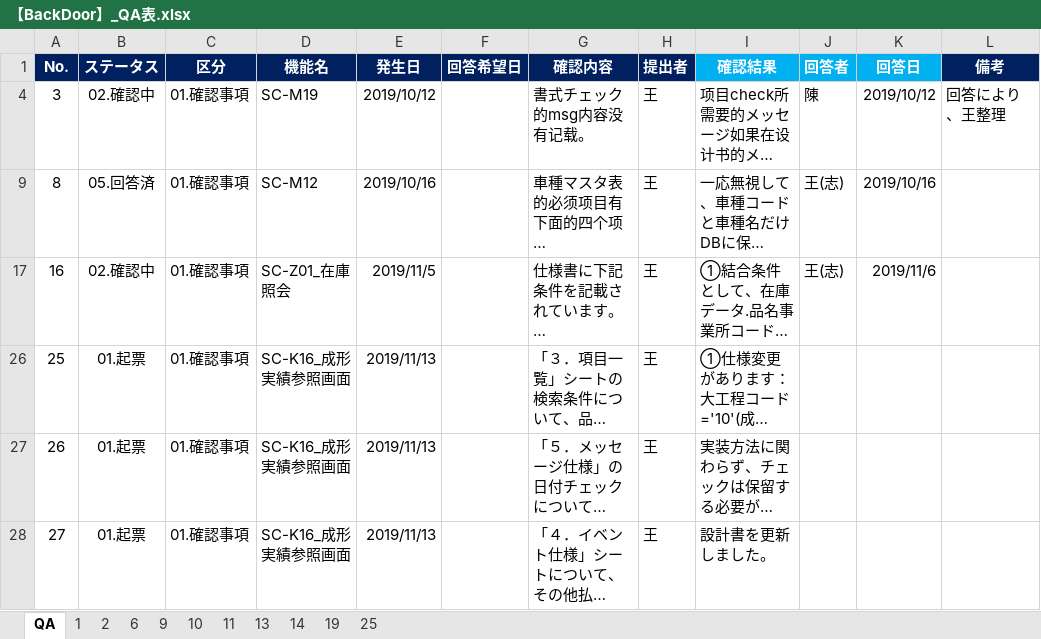
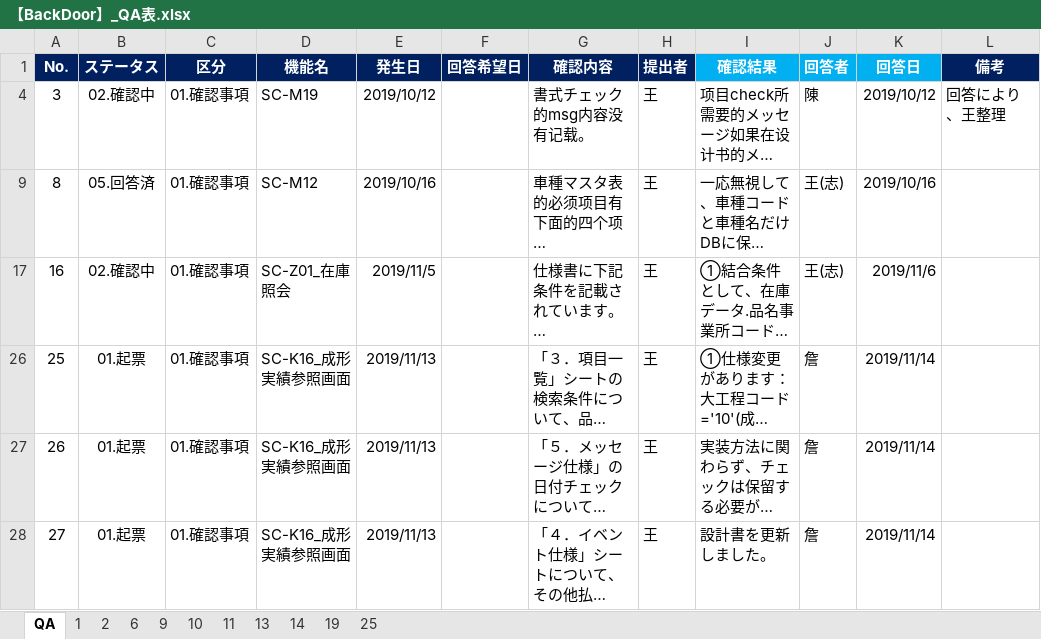
Before and after one commit to LeviDlflu/backdoor, an Excel workbook: 上海/【BackDoor】_QA表.xlsx, sheet QA, drawn as a sheet; long unchanged cells end in …; values as stored, in another font and other column widths than the file's, no borders; conditional formats not drawn; the diff names each change by its address in the sheet, - before the commit and + after, or states it on an @@ line.

```diff
--- a/上海/【BackDoor】_QA表.xlsx (sheet QA)
+++ b/上海/【BackDoor】_QA表.xlsx (sheet QA)
-J26:J28 (回答者): (empty)
+J26:J28 (回答者): 詹
-K26:K28 (回答日): (empty)
+K26:K28 (回答日): 2019/11/14
```
Also changed, not shown: 01_基本設計書/20200220リリース/SC-K16_成形実績参照画面.xlsx.
